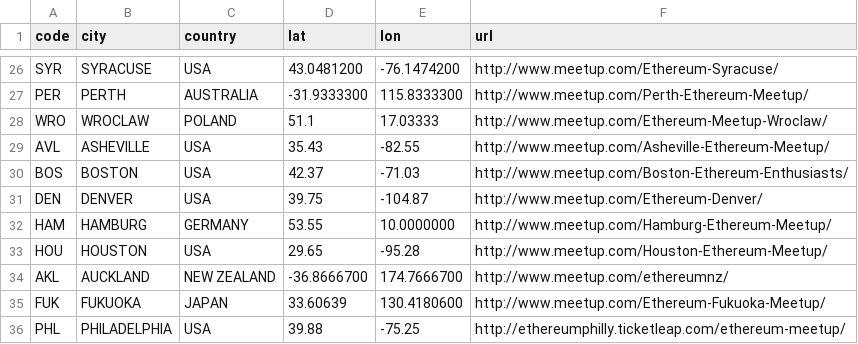
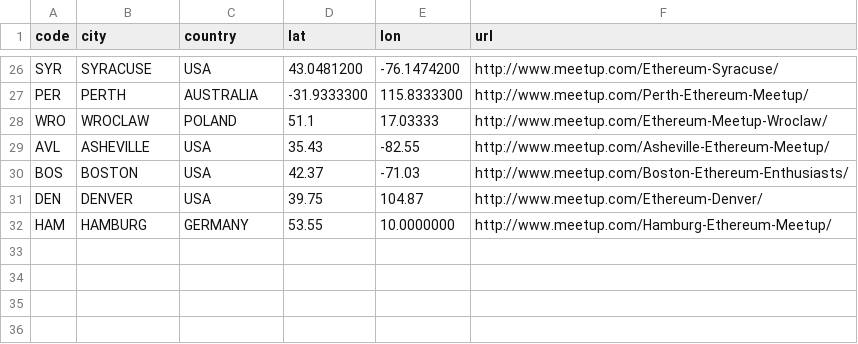
Before and after one commit to ethereum/www, a CSV file: assets/static/meetup-cities.csv, drawn as a sheet; only a part is shown, gaps mark what is left out.

Commit message:
Moved from ethereum/ethereum-plexus to ethereum/www

```diff
--- a/assets/static/meetup-cities.csv
+++ b/assets/static/meetup-cities.csv
@@ -30,7 +30,3 @@ AVL,ASHEVILLE,USA,35.43,-82.55,http://www.meetup.com/Asheville-Ethereum-Meetup/
 BOS,BOSTON,USA,42.37,-71.03,http://www.meetup.com/Boston-Ethereum-Enthusiasts/
-DEN,DENVER,USA,39.75,-104.87,http://www.meetup.com/Ethereum-Denver/
+DEN,DENVER,USA,39.75,104.87,http://www.meetup.com/Ethereum-Denver/
 HAM,HAMBURG,GERMANY,53.55,10.0000000,http://www.meetup.com/Hamburg-Ethereum-Meetup/
-HOU,HOUSTON,USA,29.65,-95.28,http://www.meetup.com/Houston-Ethereum-Meetup/
-AKL,AUCKLAND,NEW ZEALAND,-36.8666700,174.7666700,http://www.meetup.com/ethereumnz/
-FUK,FUKUOKA,JAPAN,33.60639,130.4180600,http://www.meetup.com/Ethereum-Fukuoka-Meetup/
-PHL,PHILADELPHIA,USA,39.88,-75.25,http://ethereumphilly.ticketleap.com/ethereum-meetup/
```
Also changed, not shown: 48 other files.
